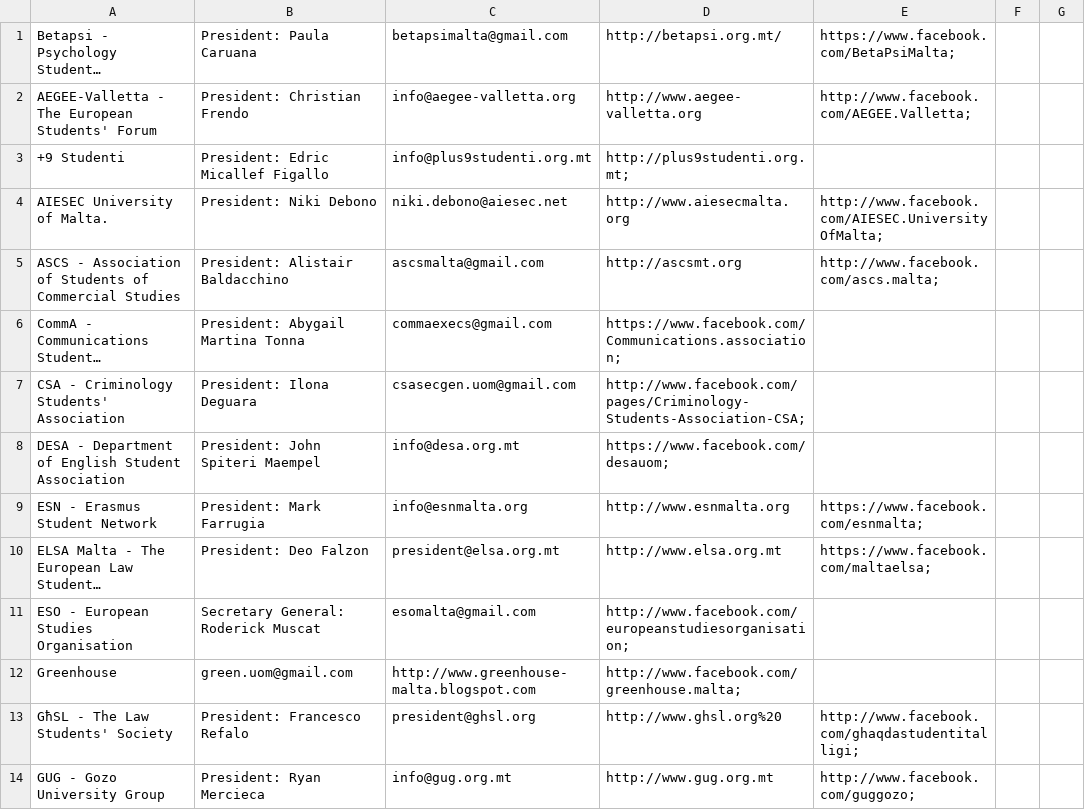
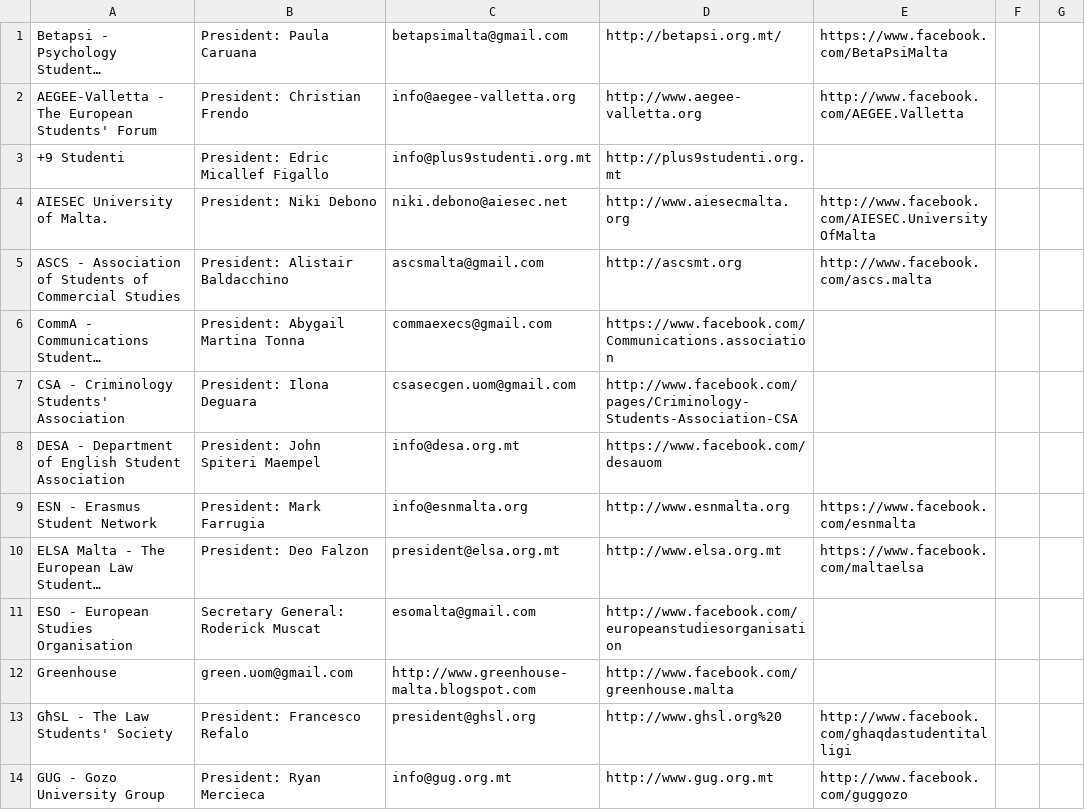
Before and after one commit to dannydes/organisations.csv, a CSV file: organisations.csv, drawn as a sheet; only a part is shown; long unchanged cells end in …; the diff covers the shown part only; the diff names each change by its address in the sheet, - before the commit and + after, or states it on an @@ line.

Commit message:
removed semicolons

```diff
--- a/organisations.csv
+++ b/organisations.csv
-E1: https://www.facebook.com/BetaPsiMalta;
+E1: https://www.facebook.com/BetaPsiMalta
-E2: http://www.facebook.com/AEGEE.Valletta;
+E2: http://www.facebook.com/AEGEE.Valletta
-D3: http://plus9studenti.org.mt;
+D3: http://plus9studenti.org.mt
-E4: http://www.facebook.com/AIESEC.UniversityOfMalta;
+E4: http://www.facebook.com/AIESEC.UniversityOfMalta
-E5: http://www.facebook.com/ascs.malta;
+E5: http://www.facebook.com/ascs.malta
-D6: https://www.facebook.com/Communications.association;
+D6: https://www.facebook.com/Communications.association
-D7: http://www.facebook.com/pages/Criminology-Students-Association-CSA;
+D7: http://www.facebook.com/pages/Criminology-Students-Association-CSA
-D8: https://www.facebook.com/desauom;
+D8: https://www.facebook.com/desauom
-E9: https://www.facebook.com/esnmalta;
+E9: https://www.facebook.com/esnmalta
-E10: https://www.facebook.com/maltaelsa;
+E10: https://www.facebook.com/maltaelsa
-D11: http://www.facebook.com/europeanstudiesorganisation;
+D11: http://www.facebook.com/europeanstudiesorganisation
-D12: http://www.facebook.com/greenhouse.malta;
+D12: http://www.facebook.com/greenhouse.malta
-E13: http://www.facebook.com/ghaqdastudentitalligi;
+E13: http://www.facebook.com/ghaqdastudentitalligi
-E14: http://www.facebook.com/guggozo;
+E14: http://www.facebook.com/guggozo
```
Also changed, not shown: 39 edited cells elsewhere in this file.
